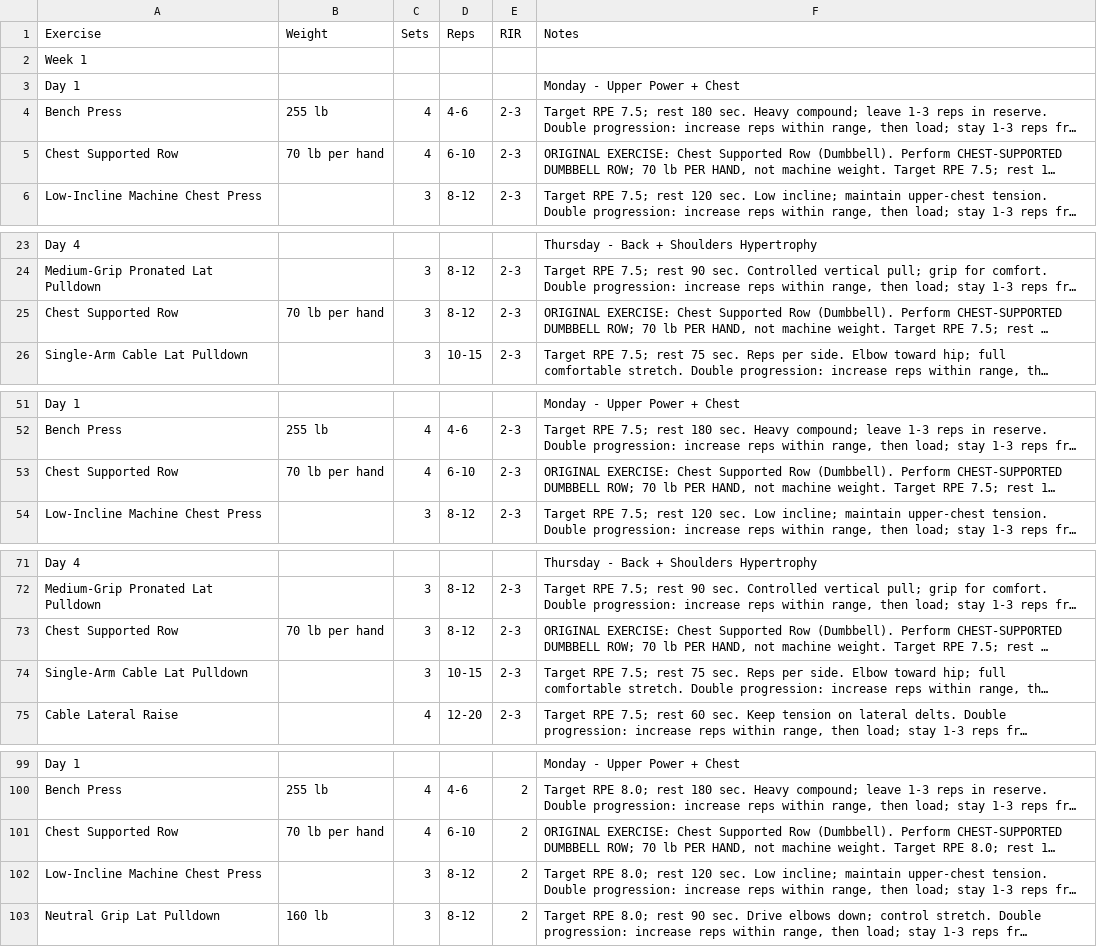
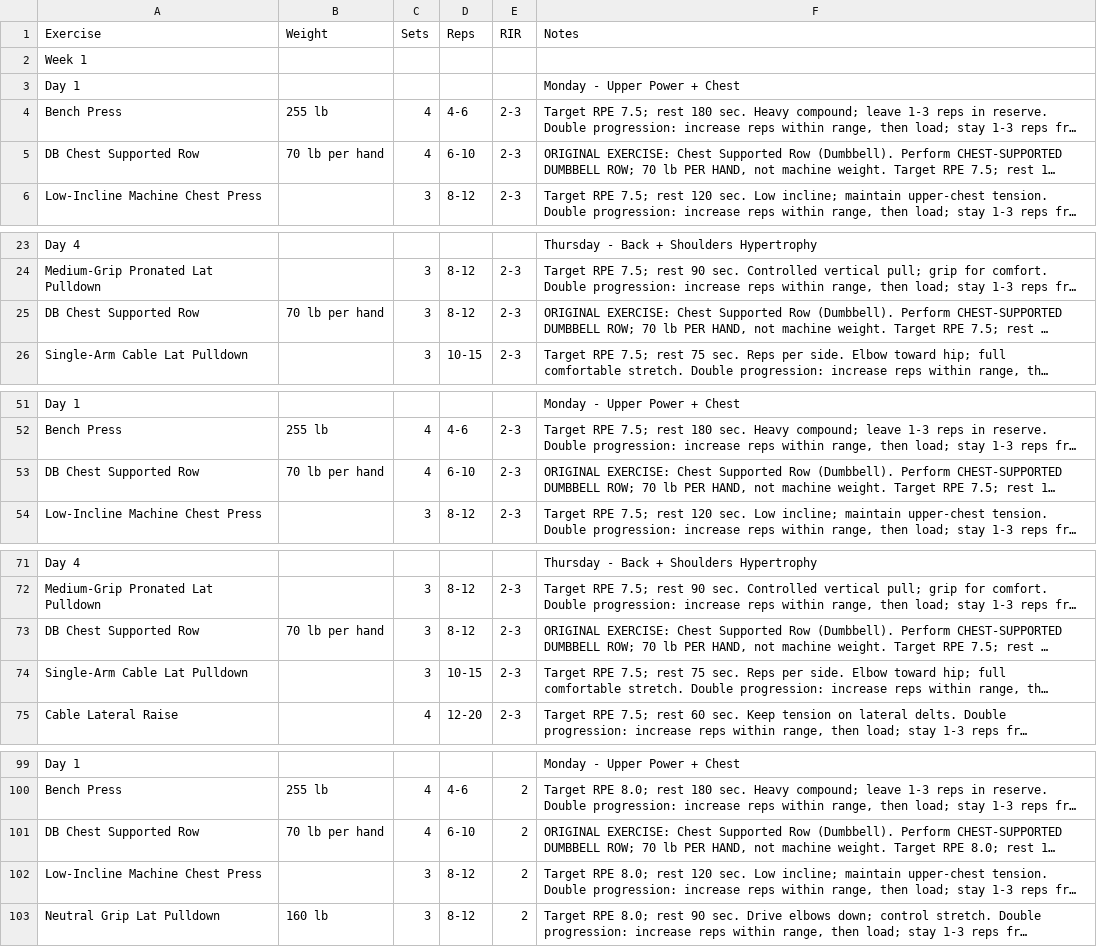
Before and after one commit to chuckdotexe/adaptive-workout-tracker, a CSV file: data/source-program.csv, drawn as a sheet; only a part is shown, gaps mark what is left out; long unchanged cells end in …; the diff covers the shown part only; the diff names each change by its address in the sheet, - before the commit and + after, or states it on an @@ line.

```diff
--- a/data/source-program.csv
+++ b/data/source-program.csv
-A5 (Exercise): Chest Supported Row
+A5 (Exercise): DB Chest Supported Row
-A25 (Exercise): Chest Supported Row
+A25 (Exercise): DB Chest Supported Row
-A53 (Exercise): Chest Supported Row
+A53 (Exercise): DB Chest Supported Row
-A73 (Exercise): Chest Supported Row
+A73 (Exercise): DB Chest Supported Row
-A101 (Exercise): Chest Supported Row
+A101 (Exercise): DB Chest Supported Row
```
Also changed, not shown: 11 edited cells elsewhere in this file, 19 other files.
